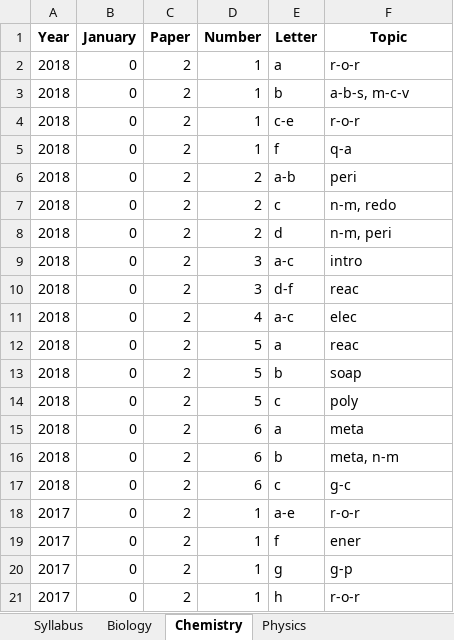
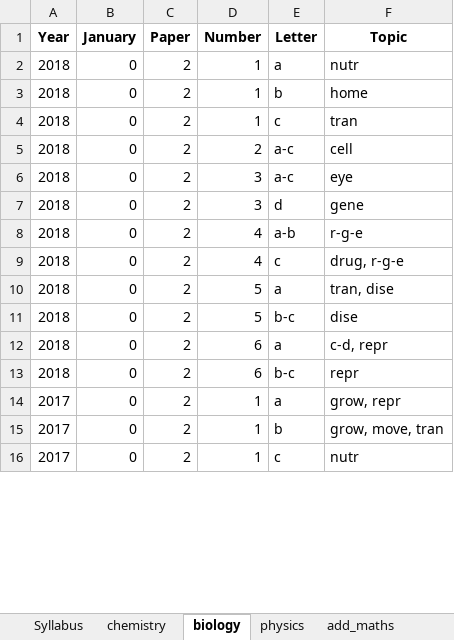
Before and after one commit to CXC-Prep/CSEC-Prep, an Excel workbook: CSEC Prep.xlsx, sheet biology, drawn as a sheet; only a part is shown; values as stored, in another font and other column widths than the file's, no borders; charts and pictures not drawn; removed rows and columns are numbered as before the commit, all else as after; the diff covers the shown part only; the diff names each change by its address in the sheet, - before the commit and + after, or states it on an @@ line.

```diff
--- a/CSEC Prep.xlsx (sheet biology)
+++ b/CSEC Prep.xlsx (sheet biology)
-sheet tab: Biology
+sheet tab: chemistry
-sheet tab: Chemistry
+sheet tab: biology
-sheet tab: Physics
+sheet tab: physics
-F2 (Topic): r-o-r
+F2 (Topic): nutr
-F3 (Topic): a-b-s, m-c-v
+F3 (Topic): home
-E4 (Letter): c-e
+E4 (Letter): c
-F4 (Topic): r-o-r
+F4 (Topic): tran
-row 5: 2018 | 0 | 2 | 1 | f | q-a
-E5 (Letter): a-b
+E5 (Letter): a-c
-F5 (Topic): peri
+F5 (Topic): cell
-row 7: 2018 | 0 | 2 | 2 | c | n-m, redo
-row 8: 2018 | 0 | 2 | 2 | d | n-m, peri
-F6 (Topic): intro
+F6 (Topic): eye
-E7 (Letter): d-f
+E7 (Letter): d
-F7 (Topic): reac
+F7 (Topic): gene
-E8 (Letter): a-c
+E8 (Letter): a-b
-F8 (Topic): elec
+F8 (Topic): r-g-e
-D9 (Number): 5
+D9 (Number): 4
-E9 (Letter): a
+E9 (Letter): c
-F9 (Topic): reac
+F9 (Topic): drug, r-g-e
-E10 (Letter): b
+E10 (Letter): a
-F10 (Topic): soap
+F10 (Topic): tran, dise
-E11 (Letter): c
+E11 (Letter): b-c
-F11 (Topic): poly
+F11 (Topic): dise
-F12 (Topic): meta
+F12 (Topic): c-d, repr
-E13 (Letter): b
+E13 (Letter): b-c
-F13 (Topic): meta, n-m
+F13 (Topic): repr
-row 17: 2018 | 0 | 2 | 6 | c | g-c
-E14 (Letter): a-e
+E14 (Letter): a
-F14 (Topic): r-o-r
+F14 (Topic): grow, repr
-E15 (Letter): f
+E15 (Letter): b
-F15 (Topic): ener
+F15 (Topic): grow, move, tran
-row 20: 2017 | 0 | 2 | 1 | g | g-p
-E16 (Letter): h
+E16 (Letter): c
-F16 (Topic): r-o-r
+F16 (Topic): nutr
```
Also changed, not shown: other rows of this sheet, sheet chemistry, sheet mathematics, sheet add_maths, sheet physics, sheet Syllabus, other sheet tabs, 7 other files.
